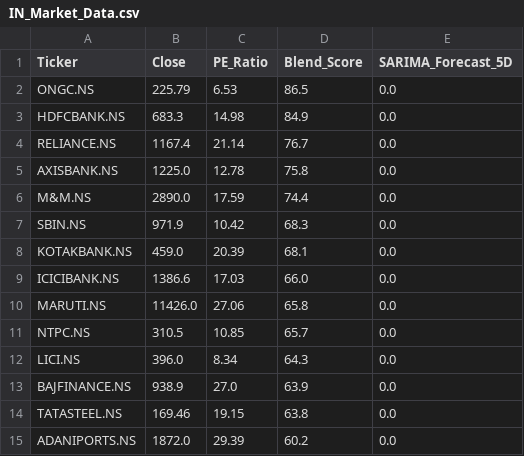
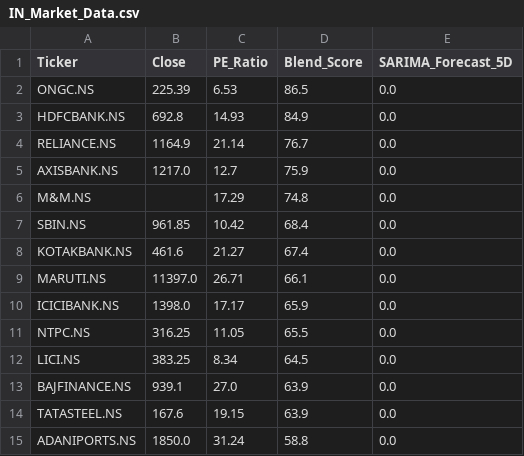
Before and after one commit to Chakarav/AI-Stock-Ranker, a CSV file: IN_Market_Data.csv, drawn as a sheet; only a part is shown; the diff covers the shown part only.

```diff
--- a/IN_Market_Data.csv
+++ b/IN_Market_Data.csv
@@ -1,15 +1,15 @@
 Ticker,Close,PE_Ratio,Blend_Score,SARIMA_Forecast_5D
-ONGC.NS,225.79,6.53,86.5,0.0
-HDFCBANK.NS,683.3,14.98,84.9,0.0
-RELIANCE.NS,1167.4,21.14,76.7,0.0
-AXISBANK.NS,1225.0,12.78,75.8,0.0
-M&M.NS,2890.0,17.59,74.4,0.0
-SBIN.NS,971.9,10.42,68.3,0.0
-KOTAKBANK.NS,459.0,20.39,68.1,0.0
-ICICIBANK.NS,1386.6,17.03,66.0,0.0
-MARUTI.NS,11426.0,27.06,65.8,0.0
-NTPC.NS,310.5,10.85,65.7,0.0
-LICI.NS,396.0,8.34,64.3,0.0
-BAJFINANCE.NS,938.9,27.0,63.9,0.0
-TATASTEEL.NS,169.46,19.15,63.8,0.0
-ADANIPORTS.NS,1872.0,29.39,60.2,0.0
+ONGC.NS,225.39,6.53,86.5,0.0
+HDFCBANK.NS,692.8,14.93,84.9,0.0
+RELIANCE.NS,1164.9,21.14,76.7,0.0
+AXISBANK.NS,1217.0,12.7,75.9,0.0
+M&M.NS,,17.29,74.8,0.0
+SBIN.NS,961.85,10.42,68.4,0.0
+KOTAKBANK.NS,461.6,21.27,67.4,0.0
+MARUTI.NS,11397.0,26.71,66.1,0.0
+ICICIBANK.NS,1398.0,17.17,65.9,0.0
+NTPC.NS,316.25,11.05,65.5,0.0
+LICI.NS,383.25,8.34,64.5,0.0
+BAJFINANCE.NS,939.1,27.0,63.9,0.0
+TATASTEEL.NS,167.6,19.15,63.9,0.0
+ADANIPORTS.NS,1850.0,31.24,58.8,0.0
```
Also changed, not shown: 1 added row, 1 removed row and 24 edited cells elsewhere in this file, UK_Market_Data.csv, US_Market_Data.csv.
